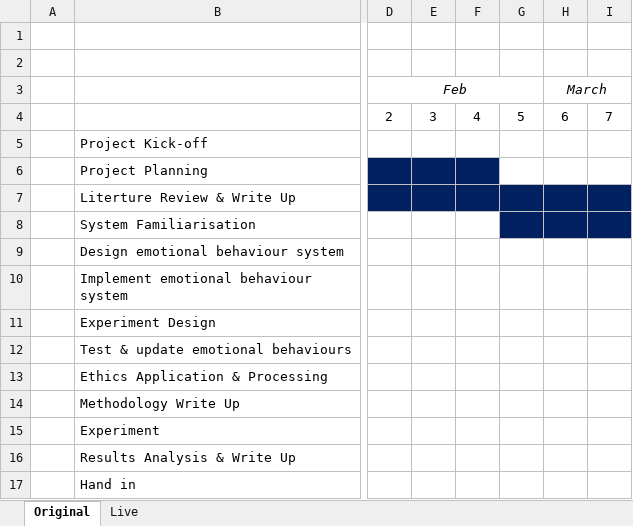
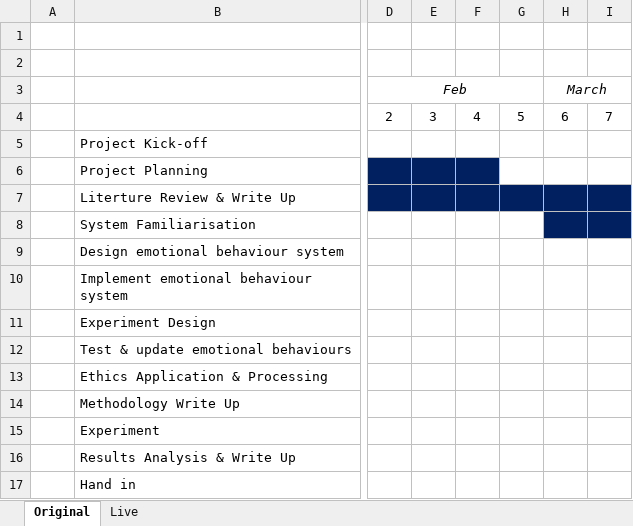
Before and after one commit to kwinkle/RRP-ProjectProposal, an Excel workbook: Timeline.xlsx, sheet Original, drawn as a sheet; only a part is shown, gaps mark what is left out; values as stored, in another font and other column widths than the file's, no borders; the diff names each change by its address in the sheet, - before the commit and + after, or states it on an @@ line.

```diff
--- a/Timeline.xlsx (sheet Original)
+++ b/Timeline.xlsx (sheet Original)
-G8 fill: #002060
+G8 fill: none
```
Also changed, not shown: sheet Live, 3 other files.
